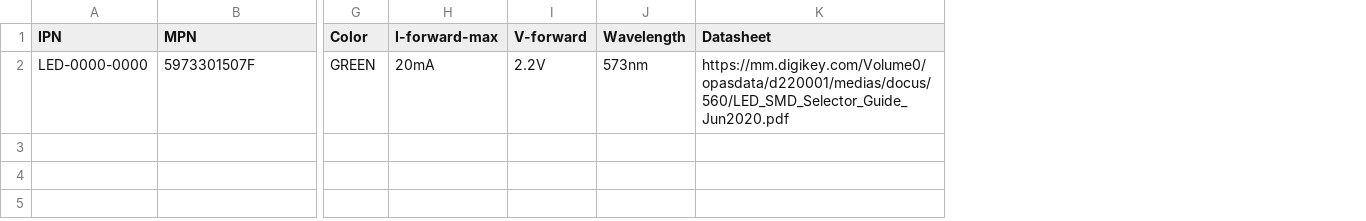
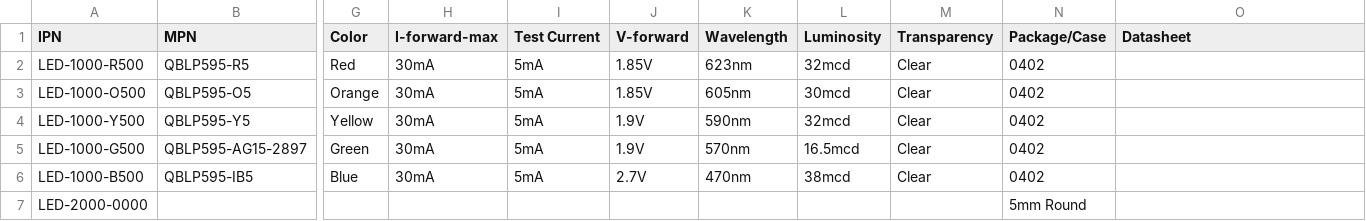
Before and after one commit to jer-lil/parts, a CSV file: database/g-led.csv, drawn as a sheet; only a part is shown, gaps mark what is left out; removed rows and columns are numbered as before the commit, all else as after; rows hold the shown columns only; the diff names each change by its address in the sheet, - before the commit and + after, or states it on an @@ line.

```diff
--- a/database/g-led.csv
+++ b/database/g-led.csv
+column I (Test Current), empty
+column L (Luminosity), empty
+column M (Transparency), empty
+column N (Package/Case), empty
-row 2: LED-0000-0000 | 5973301507F | GREEN | 20mA | 2.2V | 573nm | https://mm.digikey.com/Volume0/opasdata/d220001/medias/docus/560/LED_SMD_Selector_Guide_Jun2020.pdf
+row 2: LED-1000-R500 | QBLP595-R5 | Red | 30mA | 5mA | 1.85V | 623nm | 32mcd | Clear | 0402
+row 3: LED-1000-O500 | QBLP595-O5 | Orange | 30mA | 5mA | 1.85V | 605nm | 30mcd | Clear | 0402
+row 4: LED-1000-Y500 | QBLP595-Y5 | Yellow | 30mA | 5mA | 1.9V | 590nm | 32mcd | Clear | 0402
+row 5: LED-1000-G500 | QBLP595-AG15-2897 | Green | 30mA | 5mA | 1.9V | 570nm | 16.5mcd | Clear | 0402
+row 6: LED-1000-B500 | QBLP595-IB5 | Blue | 30mA | 5mA | 2.7V | 470nm | 38mcd | Clear | 0402
+row 7: LED-2000-0000 |  |  |  |  |  |  |  |  | 5mm Round
```
Also changed, not shown: database/g-ana.csv, database/g-art.csv, 51 other files.
